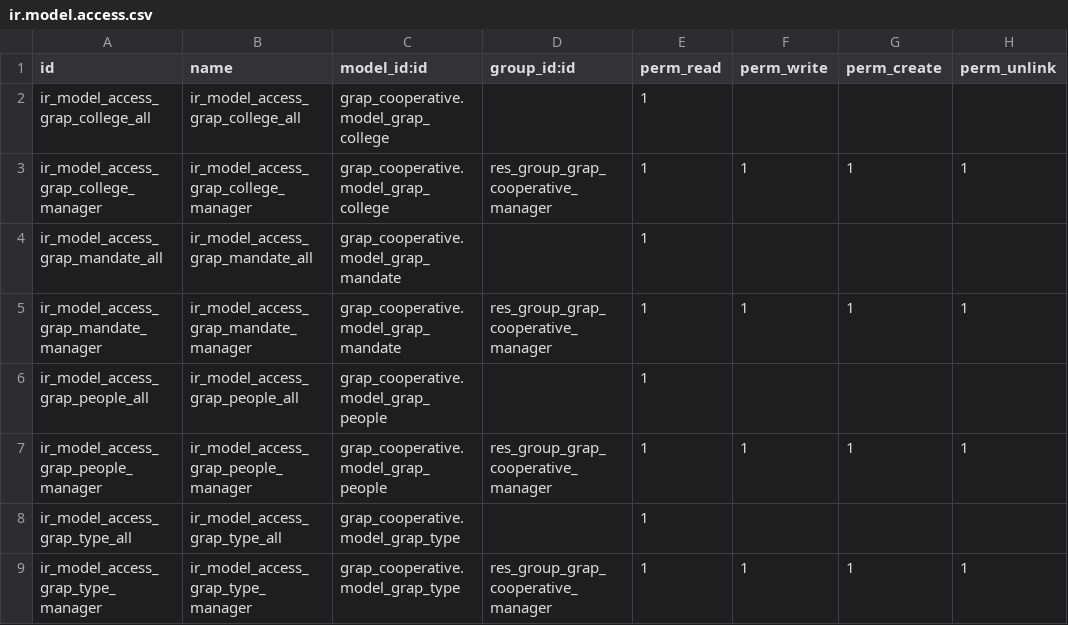
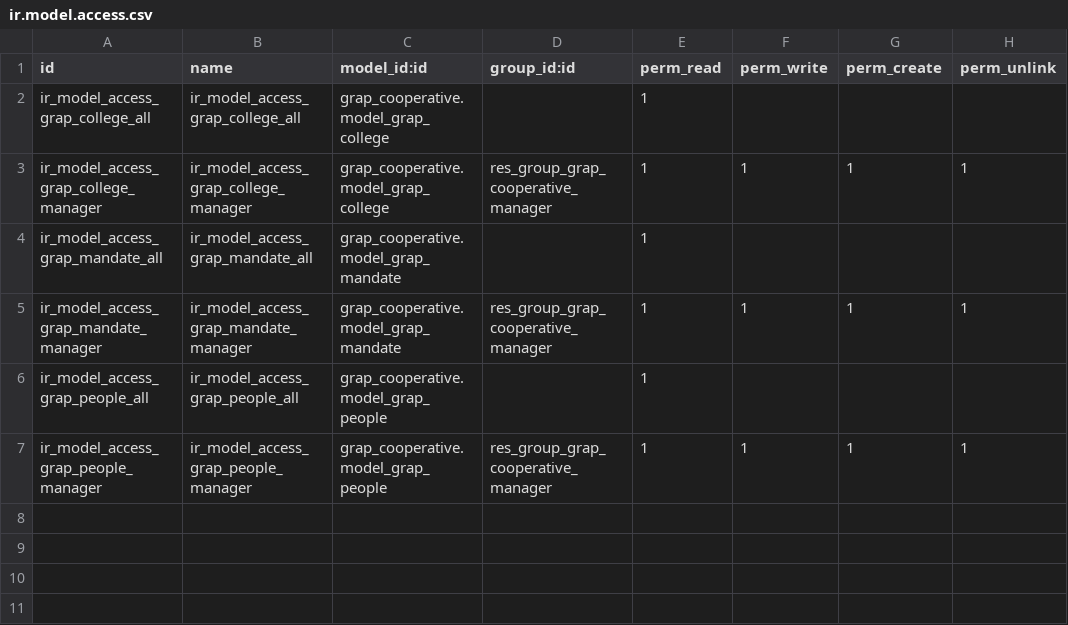
Before and after one commit to grap/grap-odoo-custom, a CSV file: grap_cooperative/security/ir.model.access.csv, drawn as a sheet.

Commit message:
FIX travis

```diff
--- a/grap_cooperative/security/ir.model.access.csv
+++ b/grap_cooperative/security/ir.model.access.csv
@@ -7,3 +7 @@ ir_model_access_grap_people_all,ir_model_access_grap_people_all,grap_cooperative
 ir_model_access_grap_people_manager,ir_model_access_grap_people_manager,grap_cooperative.model_grap_people,res_group_grap_cooperative_manager,1,1,1,1
-ir_model_access_grap_type_all,ir_model_access_grap_type_all,grap_cooperative.model_grap_type,,1,,,
-ir_model_access_grap_type_manager,ir_model_access_grap_type_manager,grap_cooperative.model_grap_type,res_group_grap_cooperative_manager,1,1,1,1
```
